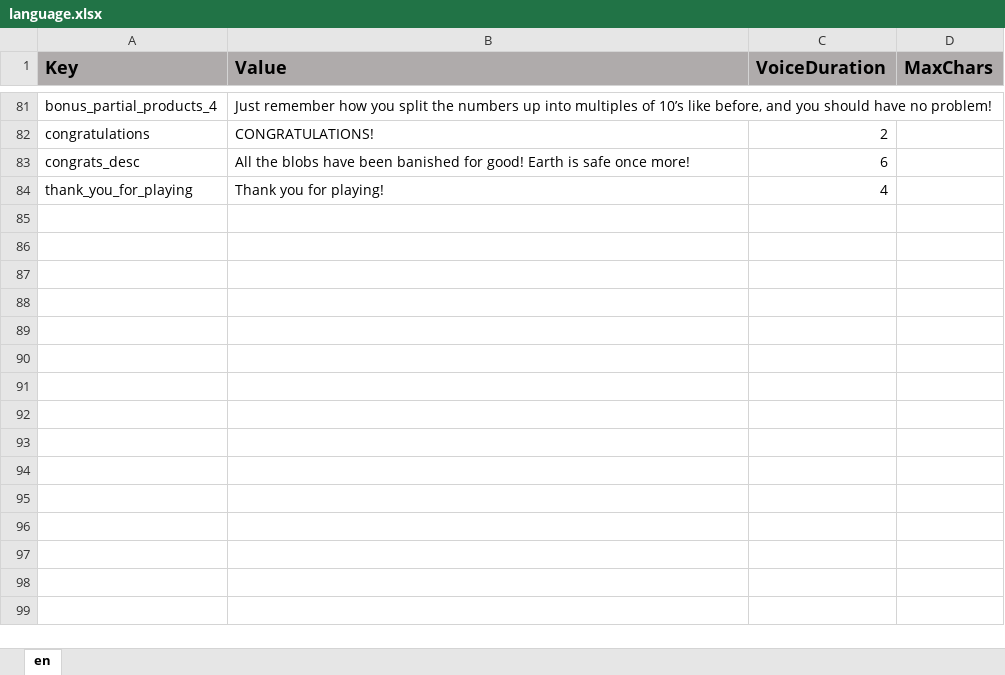
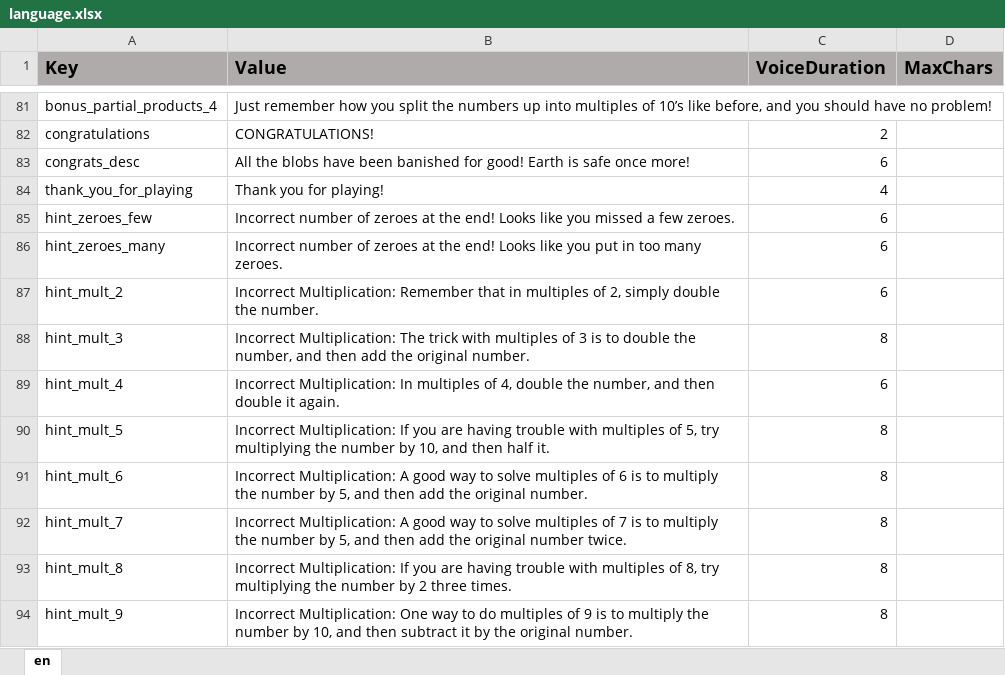
Before and after one commit to ddionisio/LL_4NBTB5, an Excel workbook: Language/language.xlsx, sheet en, drawn as a sheet; only a part is shown, gaps mark what is left out; values as stored, in another font and other column widths than the file's, no borders; the diff names each change by its address in the sheet, - before the commit and + after, or states it on an @@ line.

Commit message:
added hint system for area evaluate.

```diff
--- a/Language/language.xlsx (sheet en)
+++ b/Language/language.xlsx (sheet en)
+row 85: hint_zeroes_few | Incorrect number of zeroes at the end! Looks like you missed a few zeroes. | 6
+row 86: hint_zeroes_many | Incorrect number of zeroes at the end! Looks like you put in too many zeroes. | 6
+row 87: hint_mult_2 | Incorrect Multiplication: Remember that in multiples of 2, simply double the number. | 6
+row 88: hint_mult_3 | Incorrect Multiplication: The trick with multiples of 3 is to double the number, and then add the original number. | 8
+row 89: hint_mult_4 | Incorrect Multiplication: In multiples of 4, double the number, and then double it again. | 6
+row 90: hint_mult_5 | Incorrect Multiplication: If you are having trouble with multiples of 5, try multiplying the number by 10, and then half it. | 8
+row 91: hint_mult_6 | Incorrect Multiplication: A good way to solve multiples of 6 is to multiply the number by 5, and then add the original number. | 8
+row 92: hint_mult_7 | Incorrect Multiplication: A good way to solve multiples of 7 is to multiply the number by 5, and then add the original number twice. | 8
+row 93: hint_mult_8 | Incorrect Multiplication: If you are having trouble with multiples of 8, try multiplying the number by 2 three times. | 8
+row 94: hint_mult_9 | Incorrect Multiplication: One way to do multiples of 9 is to multiply the number by 10, and then subtract it by the original number. | 8
```
Also changed, not shown: 13 other files.
